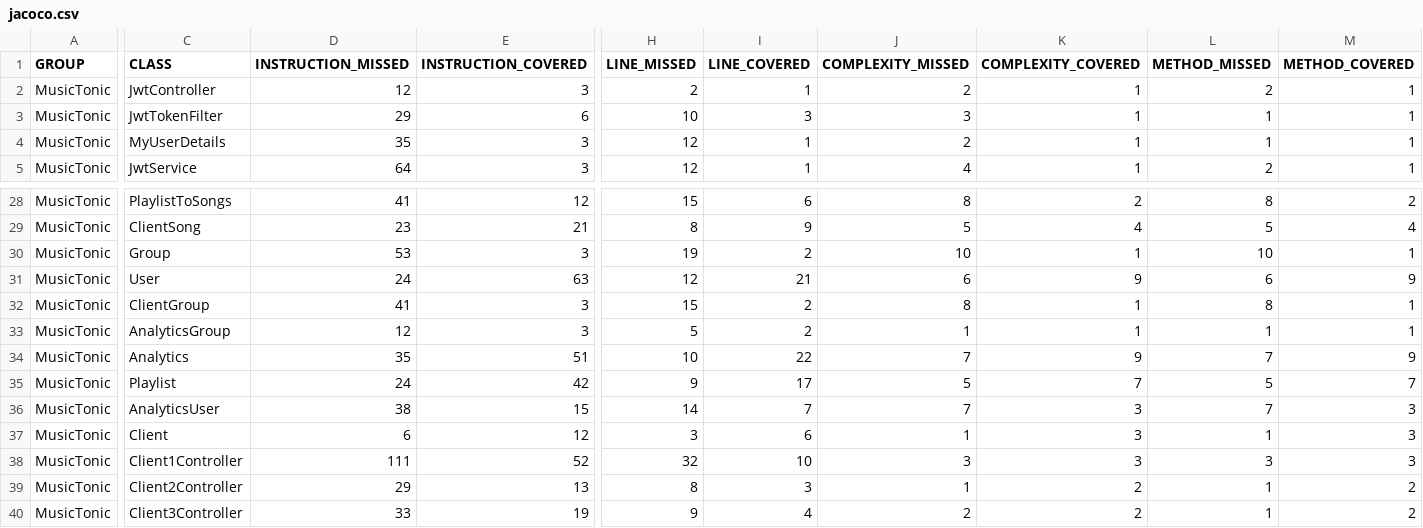
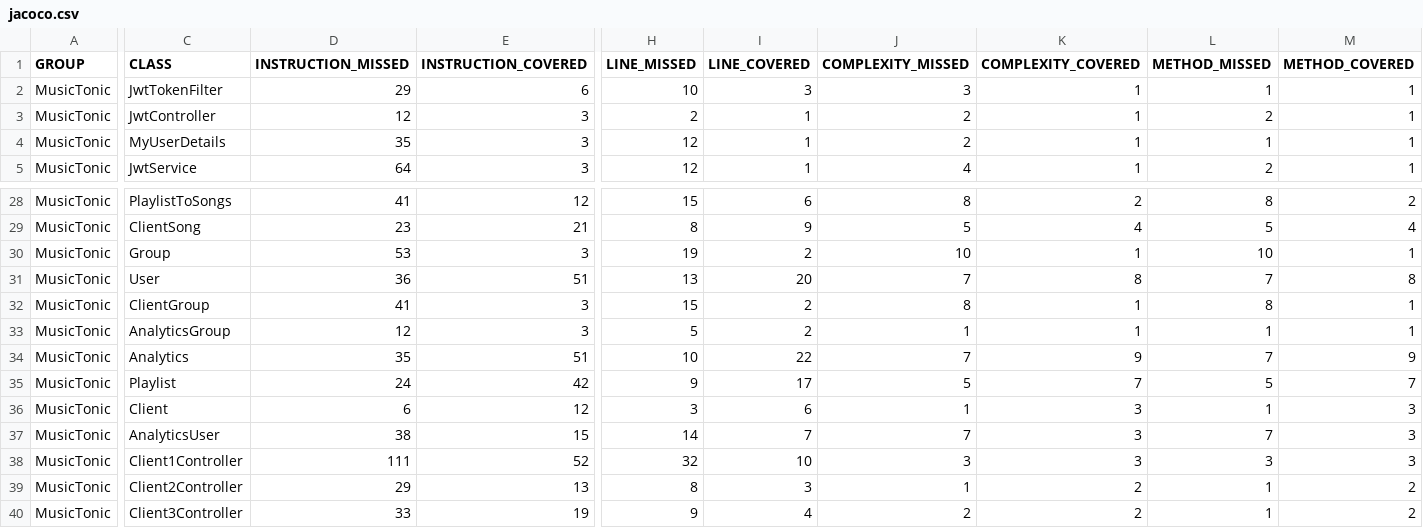
Before and after one commit to J-Rebs/friendly-couscous, a CSV file: MusicTonic/target/site/jacoco/jacoco.csv, drawn as a sheet; only a part is shown, gaps mark what is left out; the diff names each change by its address in the sheet, - before the commit and + after, or states it on an @@ line.

```diff
--- a/MusicTonic/target/site/jacoco/jacoco.csv
+++ b/MusicTonic/target/site/jacoco/jacoco.csv
@@ row 3 moved to row 2: MusicTonic @@
-D31 (INSTRUCTION_MISSED): 24
+D31 (INSTRUCTION_MISSED): 36
-E31 (INSTRUCTION_COVERED): 63
+E31 (INSTRUCTION_COVERED): 51
-H31 (LINE_MISSED): 12
+H31 (LINE_MISSED): 13
-I31 (LINE_COVERED): 21
+I31 (LINE_COVERED): 20
-J31 (COMPLEXITY_MISSED): 6
+J31 (COMPLEXITY_MISSED): 7
-K31 (COMPLEXITY_COVERED): 9
+K31 (COMPLEXITY_COVERED): 8
-L31 (METHOD_MISSED): 6
+L31 (METHOD_MISSED): 7
-M31 (METHOD_COVERED): 9
+M31 (METHOD_COVERED): 8
@@ row 37 moved to row 36: MusicTonic @@
```
Also changed, not shown: 8 other files.
